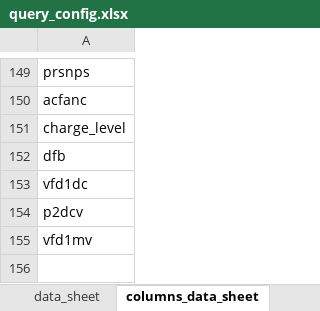
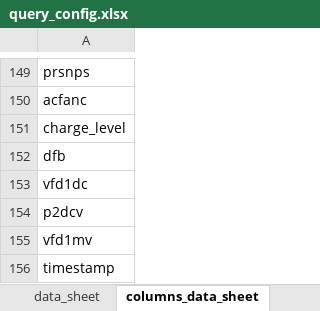
Before and after one commit to SorinoSSK/Intern-IoT-Data-Debug, an Excel workbook: query_config.xlsx, sheet columns_data_sheet, drawn as a sheet; only a part is shown, gaps mark what is left out; values as stored, in another font and other column widths than the file's, no borders; the diff names each change by its address in the sheet, - before the commit and + after, or states it on an @@ line.

```diff
--- a/query_config.xlsx (sheet columns_data_sheet)
+++ b/query_config.xlsx (sheet columns_data_sheet)
+row 156: timestamp
```
Also changed, not shown: sheet units_to_query, sheet columns_to_query, 7 other files.
